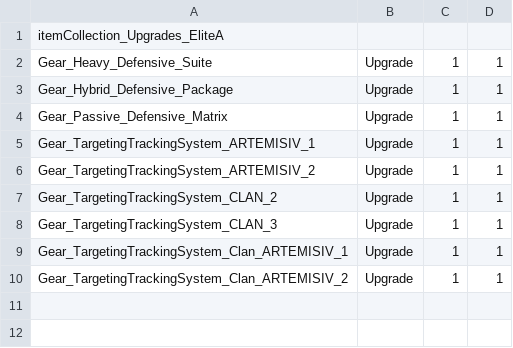
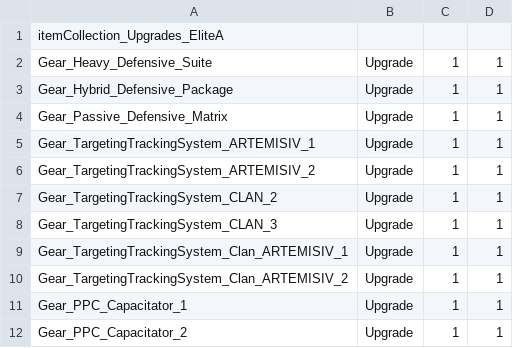
Before and after one commit to hongooi73/EliteArsenal, a CSV file: itemcol/itemCollection_Upgrades_EliteA.csv, drawn as a sheet; the diff names each change by its address in the sheet, - before the commit and + after, or states it on an @@ line.

```diff
--- a/itemcol/itemCollection_Upgrades_EliteA.csv
+++ b/itemcol/itemCollection_Upgrades_EliteA.csv
+row 11: Gear_PPC_Capacitator_1 | Upgrade | 1 | 1
+row 12: Gear_PPC_Capacitator_2 | Upgrade | 1 | 1
```
Also changed, not shown: 8 other files.
